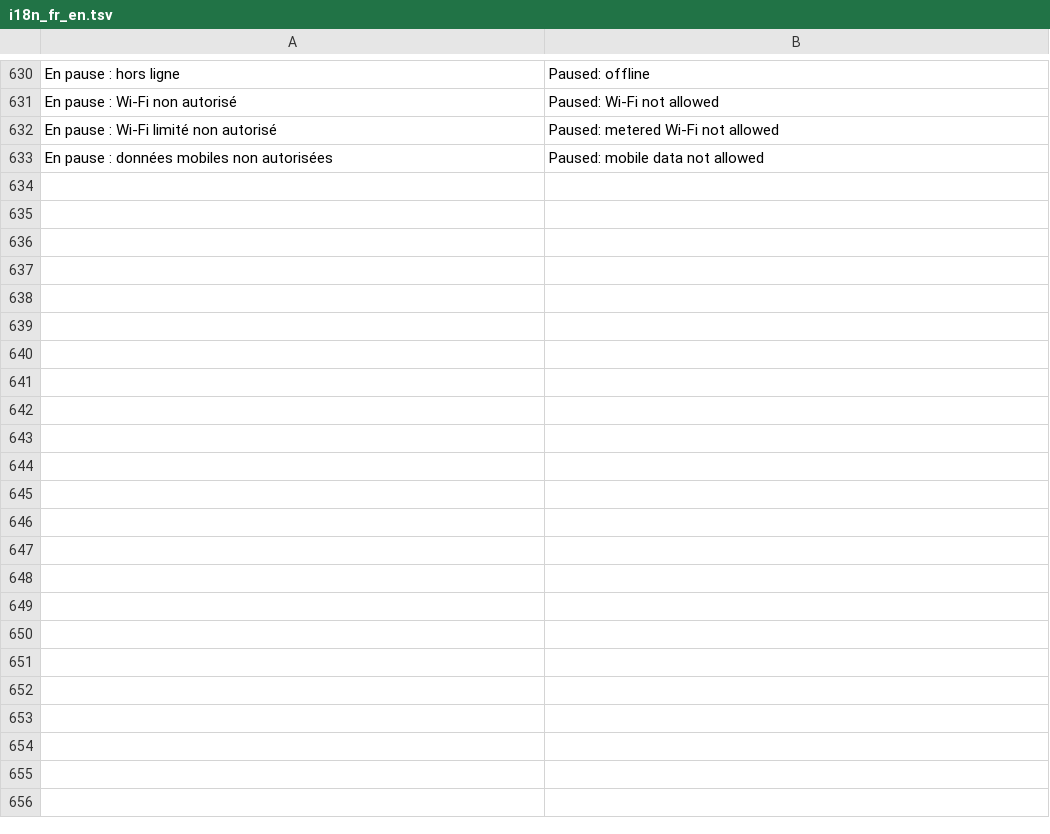
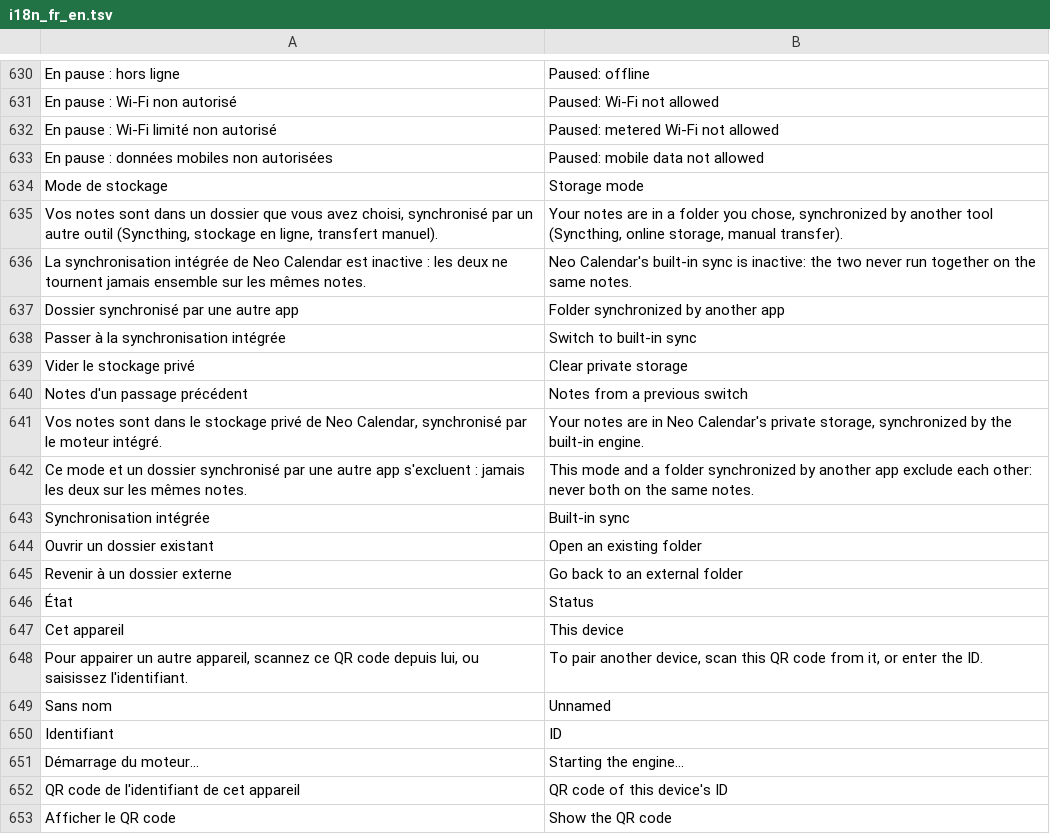
Before and after one commit to ahmed-mili/neo-calendar, a TSV file: apps/android/native/app/src/main/res/raw/i18n_fr_en.tsv, drawn as a sheet; only a part is shown, gaps mark what is left out; the diff covers the shown part only.

```diff
--- a/apps/android/native/app/src/main/res/raw/i18n_fr_en.tsv
+++ b/apps/android/native/app/src/main/res/raw/i18n_fr_en.tsv
@@ -633 +633,21 @@ En pause : Wi-Fi limité non autorisé	Paused: metered Wi-Fi not allowed
 En pause : données mobiles non autorisées	Paused: mobile data not allowed
+Mode de stockage	Storage mode
+Vos notes sont dans un dossier que vous avez choisi, synchronisé par un autre outil (Syncthing, stockage en ligne, transfert manuel).	Your notes are in a folder you chose, synchronized by another tool (Syncthing, online storage, manual transfer).
+La synchronisation intégrée de Neo Calendar est inactive : les deux ne tournent jamais ensemble sur les mêmes notes.	Neo Calendar's built-in sync is inactive: the two never run together on the same notes.
+Dossier synchronisé par une autre app	Folder synchronized by another app
+Passer à la synchronisation intégrée	Switch to built-in sync
+Vider le stockage privé	Clear private storage
+Notes d'un passage précédent	Notes from a previous switch
+Vos notes sont dans le stockage privé de Neo Calendar, synchronisé par le moteur intégré.	Your notes are in Neo Calendar's private storage, synchronized by the built-in engine.
+Ce mode et un dossier synchronisé par une autre app s'excluent : jamais les deux sur les mêmes notes.	This mode and a folder synchronized by another app exclude each other: never both on the same notes.
+Synchronisation intégrée	Built-in sync
+Ouvrir un dossier existant	Open an existing folder
+Revenir à un dossier externe	Go back to an external folder
+État	Status
+Cet appareil	This device
+Pour appairer un autre appareil, scannez ce QR code depuis lui, ou saisissez l'identifiant.	To pair another device, scan this QR code from it, or enter the ID.
+Sans nom	Unnamed
+Identifiant	ID
+Démarrage du moteur…	Starting the engine…
+QR code de l'identifiant de cet appareil	QR code of this device's ID
+Afficher le QR code	Show the QR code
```
Also changed, not shown: 68 added rows elsewhere in this file, 12 other files.
